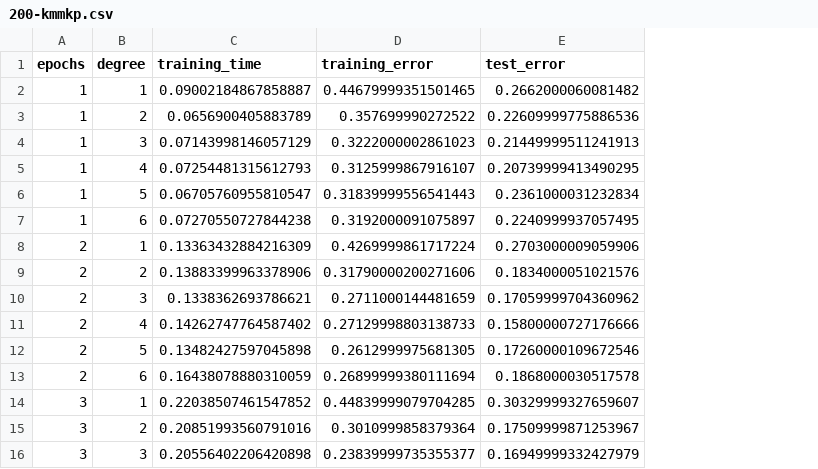
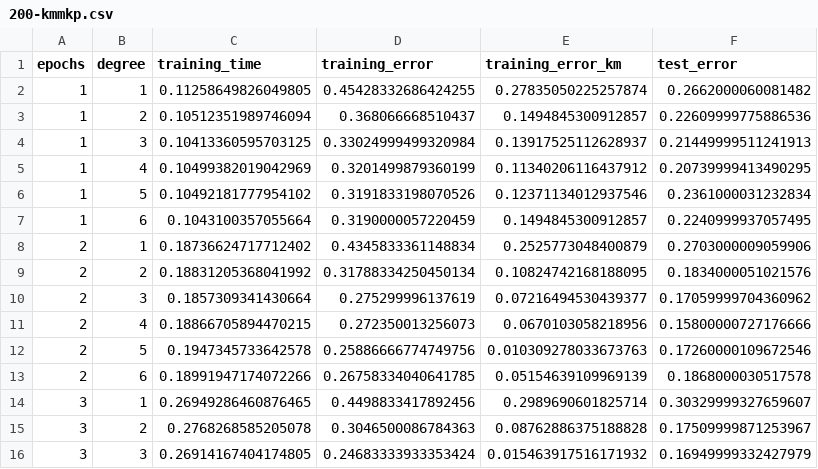
Before and after one commit to lfoscari/kernel-mnist, a CSV file: results/200-kmmkp.csv, drawn as a sheet; only a part is shown; the diff covers the shown part only; the diff names each change by its address in the sheet, - before the commit and + after, or states it on an @@ line.

```diff
--- a/results/200-kmmkp.csv
+++ b/results/200-kmmkp.csv
+column E (training_error_km), rows 2-16: 0.27835050225257874 | 0.1494845300912857 | 0.13917525112628937 | 0.11340206116437912 | 0.12371134012937546 | 0.1494845300912857 | 0.2525773048400879 | 0.10824742168188095 | 0.07216494530439377 | 0.0670103058218956 | 0.010309278033673763 | 0.05154639109969139 | 0.2989690601825714 | 0.08762886375188828 | 0.015463917516171932
-C2 (training_time): 0.09002184867858887
+C2 (training_time): 0.11258649826049805
-D2 (training_error): 0.44679999351501465
+D2 (training_error): 0.45428332686424255
-C3 (training_time): 0.0656900405883789
+C3 (training_time): 0.10512351989746094
-D3 (training_error): 0.357699990272522
+D3 (training_error): 0.368066668510437
-C4 (training_time): 0.07143998146057129
+C4 (training_time): 0.10413360595703125
-D4 (training_error): 0.3222000002861023
+D4 (training_error): 0.33024999499320984
-C5 (training_time): 0.07254481315612793
+C5 (training_time): 0.10499382019042969
-D5 (training_error): 0.3125999867916107
+D5 (training_error): 0.3201499879360199
-C6 (training_time): 0.06705760955810547
+C6 (training_time): 0.10492181777954102
-D6 (training_error): 0.31839999556541443
+D6 (training_error): 0.3191833198070526
-C7 (training_time): 0.07270550727844238
+C7 (training_time): 0.1043100357055664
-D7 (training_error): 0.3192000091075897
+D7 (training_error): 0.3190000057220459
-C8 (training_time): 0.13363432884216309
+C8 (training_time): 0.18736624717712402
-D8 (training_error): 0.4269999861717224
+D8 (training_error): 0.4345833361148834
-C9 (training_time): 0.13883399963378906
+C9 (training_time): 0.18831205368041992
-D9 (training_error): 0.31790000200271606
+D9 (training_error): 0.31788334250450134
-C10 (training_time): 0.1338362693786621
+C10 (training_time): 0.1857309341430664
-D10 (training_error): 0.2711000144481659
+D10 (training_error): 0.275299996137619
-C11 (training_time): 0.14262747764587402
+C11 (training_time): 0.18866705894470215
-D11 (training_error): 0.27129998803138733
+D11 (training_error): 0.272350013256073
-C12 (training_time): 0.13482427597045898
+C12 (training_time): 0.1947345733642578
-D12 (training_error): 0.2612999975681305
+D12 (training_error): 0.25886666774749756
-C13 (training_time): 0.16438078880310059
+C13 (training_time): 0.18991947174072266
-D13 (training_error): 0.26899999380111694
+D13 (training_error): 0.26758334040641785
-C14 (training_time): 0.22038507461547852
+C14 (training_time): 0.26949286460876465
-D14 (training_error): 0.44839999079704285
+D14 (training_error): 0.4498833417892456
-C15 (training_time): 0.20851993560791016
+C15 (training_time): 0.2768268585205078
-D15 (training_error): 0.3010999858379364
+D15 (training_error): 0.3046500086784363
-C16 (training_time): 0.20556402206420898
+C16 (training_time): 0.26914167404174805
-D16 (training_error): 0.23839999735355377
+D16 (training_error): 0.24683333933353424
```
Also changed, not shown: 90 edited cells elsewhere in this file, results/1000-kmmkp.csv, results/1500-kmmkp.csv, 8 other files.
